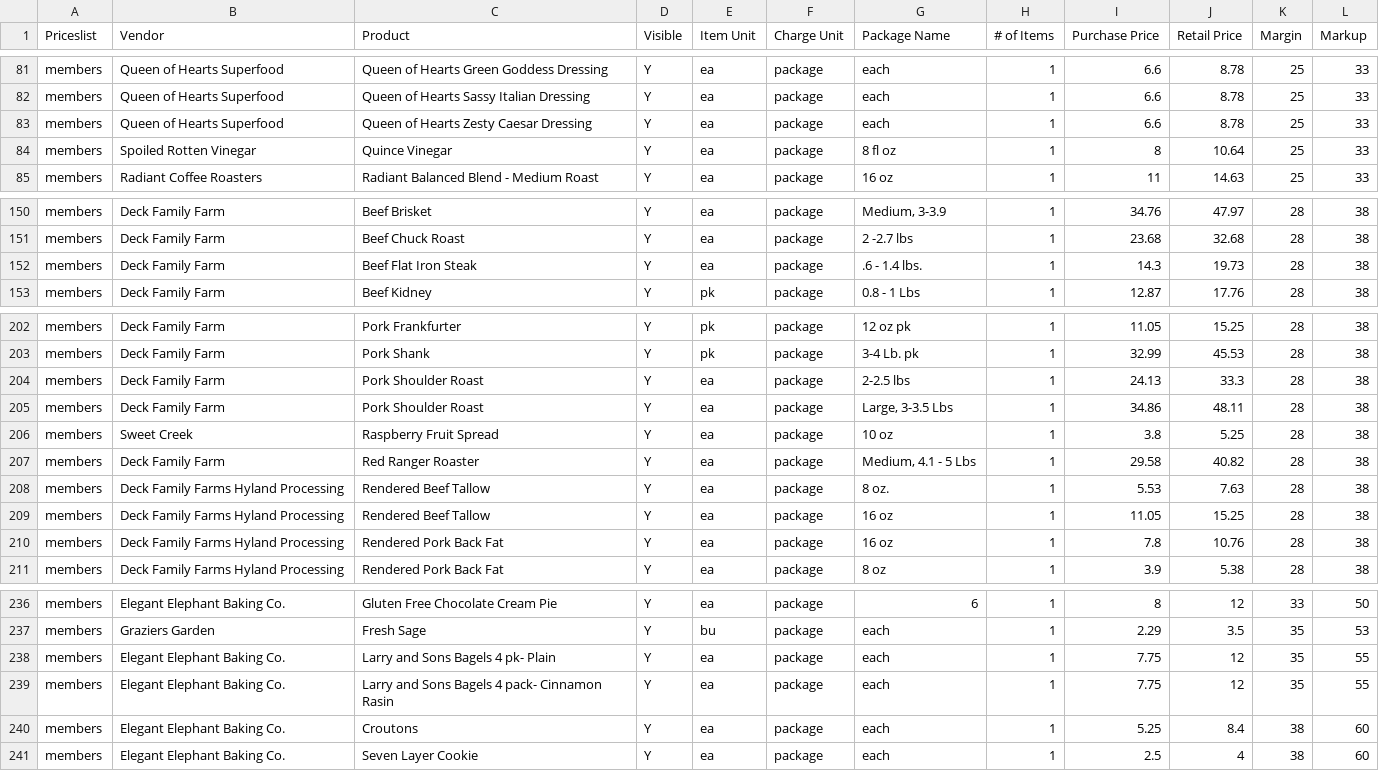
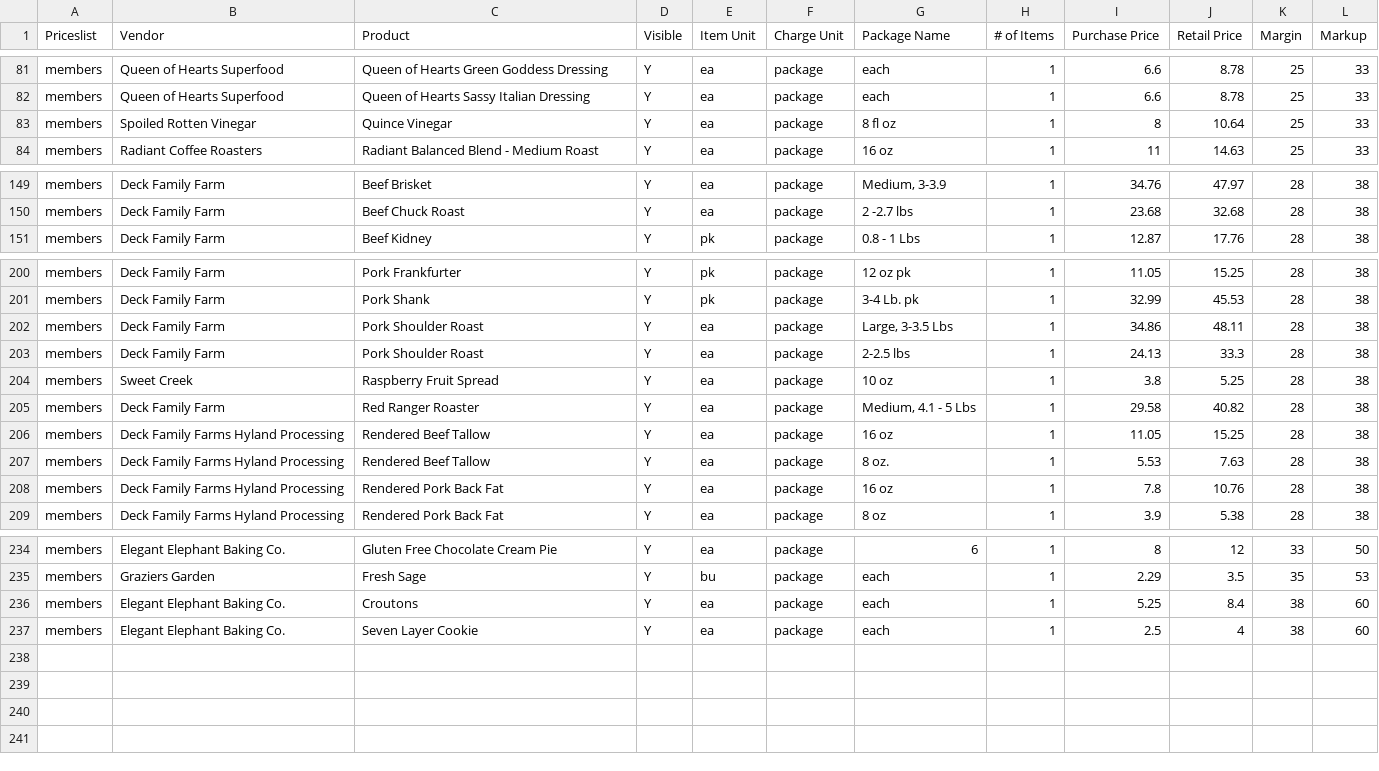
Before and after one commit to required777/TD-Testing-ffcsa_scripts, a CSV file: localline/data/members_pricelist_analytics.csv, drawn as a sheet; only a part is shown, gaps mark what is left out.

```diff
--- a/localline/data/members_pricelist_analytics.csv
+++ b/localline/data/members_pricelist_analytics.csv
@@ -82,3 +82,2 @@ members,Queen of Hearts Superfood,Queen of Hearts Green Goddess Dressing,Y,ea,pa
 members,Queen of Hearts Superfood,Queen of Hearts Sassy Italian Dressing,Y,ea,package,each,1,6.6,8.78,25,33
-members,Queen of Hearts Superfood,Queen of Hearts Zesty Caesar Dressing,Y,ea,package,each,1,6.6,8.78,25,33
 members,Spoiled Rotten Vinegar,Quince Vinegar,Y,ea,package,8 fl oz,1,8,10.64,25,33
@@ -151,3 +150,2 @@ members,Deck Family Farm,Beef Brisket,Y,ea,package,"Medium, 3-3.9",1,34.76,47.97
 members,Deck Family Farm,Beef Chuck Roast,Y,ea,package,2 -2.7 lbs,1,23.68,32.68,28,38
-members,Deck Family Farm,Beef Flat Iron Steak,Y,ea,package,.6 - 1.4 lbs.,1,14.3,19.73,28,38
 members,Deck Family Farm,Beef Kidney,Y,pk,package,0.8 - 1 Lbs,1,12.87,17.76,28,38
@@ -203,8 +201,8 @@ members,Deck Family Farm,Pork Frankfurter,Y,pk,package,12 oz pk,1,11.05,15.25,28
 members,Deck Family Farm,Pork Shank,Y,pk,package,3-4 Lb. pk,1,32.99,45.53,28,38
+members,Deck Family Farm,Pork Shoulder Roast,Y,ea,package,"Large, 3-3.5 Lbs",1,34.86,48.11,28,38
 members,Deck Family Farm,Pork Shoulder Roast,Y,ea,package,2-2.5 lbs,1,24.13,33.3,28,38
-members,Deck Family Farm,Pork Shoulder Roast,Y,ea,package,"Large, 3-3.5 Lbs",1,34.86,48.11,28,38
 members,Sweet Creek,Raspberry Fruit Spread,Y,ea,package,10 oz,1,3.8,5.25,28,38
 members,Deck Family Farm,Red Ranger Roaster,Y,ea,package,"Medium, 4.1 - 5 Lbs",1,29.58,40.82,28,38
+members,Deck Family Farms Hyland Processing,Rendered Beef Tallow,Y,ea,package,16 oz,1,11.05,15.25,28,38
 members,Deck Family Farms Hyland Processing,Rendered Beef Tallow,Y,ea,package,8 oz.,1,5.53,7.63,28,38
-members,Deck Family Farms Hyland Processing,Rendered Beef Tallow,Y,ea,package,16 oz,1,11.05,15.25,28,38
 members,Deck Family Farms Hyland Processing,Rendered Pork Back Fat,Y,ea,package,16 oz,1,7.8,10.76,28,38
@@ -237,4 +235,2 @@ members,Elegant Elephant Baking Co.,Gluten Free Chocolate Cream Pie,Y,ea,package
 members,Graziers Garden,Fresh Sage,Y,bu,package,each,1,2.29,3.5,35,53
-members,Elegant Elephant Baking Co.,Larry and Sons Bagels 4 pk- Plain,Y,ea,package,each,1,7.75,12,35,55
-members,Elegant Elephant Baking Co.,Larry and Sons Bagels 4 pack- Cinnamon Rasin,Y,ea,package,each,1,7.75,12,35,55
 members,Elegant Elephant Baking Co.,Croutons,Y,ea,package,each,1,5.25,8.4,38,60
```
Also changed, not shown: localline/data/guest_pricelist_analytics.csv, localline/data/herdshare_pricelist_analytics.csv.
